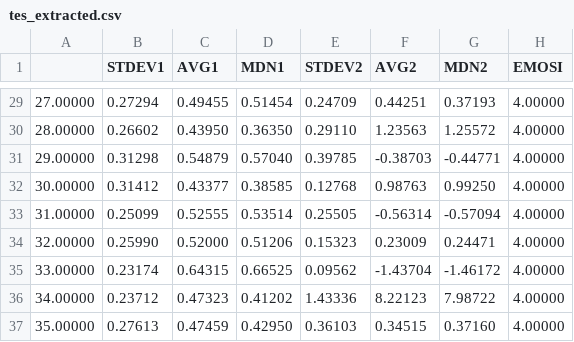
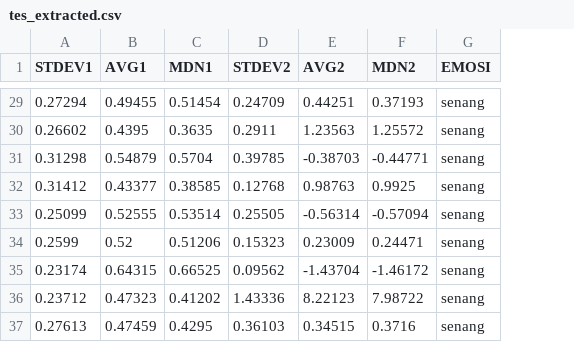
Before and after one commit to r33did/SkripsiEmosiRNN, a CSV file: Feature_extract/tes_extracted.csv, drawn as a sheet; only a part is shown, gaps mark what is left out; removed rows and columns are numbered as before the commit, all else as after; the diff covers the shown part only; the diff names each change by its address in the sheet, - before the commit and + after, or states it on an @@ line.

```diff
--- a/Feature_extract/tes_extracted.csv
+++ b/Feature_extract/tes_extracted.csv
-column A, rows 29-37: 27.00000 | 28.00000 | 29.00000 | 30.00000 | 31.00000 | 32.00000 | 33.00000 | 34.00000 | 35.00000
-G29:G37 (EMOSI): 4.00000
+G29:G37 (EMOSI): senang
-B30 (AVG1): 0.43950
+B30 (AVG1): 0.4395
-C30 (MDN1): 0.36350
+C30 (MDN1): 0.3635
-D30 (STDEV2): 0.29110
+D30 (STDEV2): 0.2911
-C31 (MDN1): 0.57040
+C31 (MDN1): 0.5704
-F32 (MDN2): 0.99250
+F32 (MDN2): 0.9925
-A34 (STDEV1): 0.25990
+A34 (STDEV1): 0.2599
-B34 (AVG1): 0.52000
+B34 (AVG1): 0.52
-C37 (MDN1): 0.42950
+C37 (MDN1): 0.4295
-F37 (MDN2): 0.37160
+F37 (MDN2): 0.3716
```
Also changed, not shown: 42 edited cells elsewhere in this file, 2 other files.
